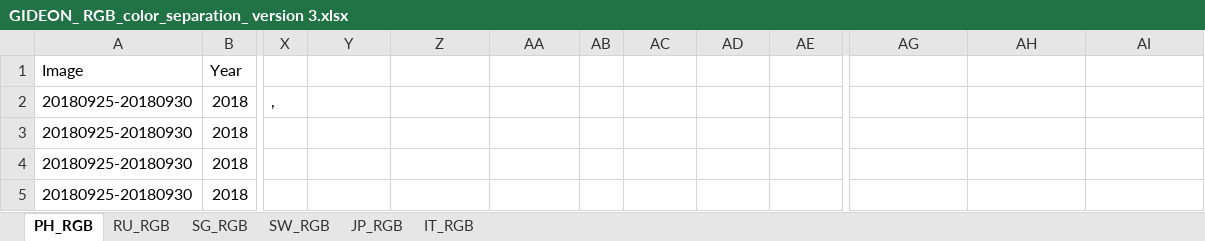
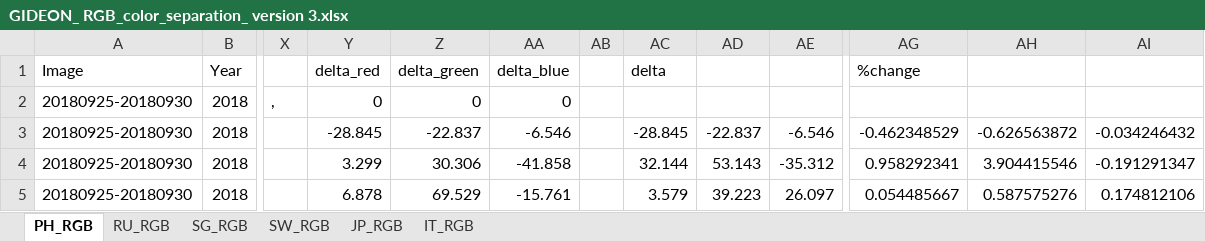
Before and after one commit to docligot/gqueers_space_apps, an Excel workbook: GIDEON_ RGB_color_separation_ version 3.xlsx, sheet PH_RGB, drawn as a sheet; only a part is shown, gaps mark what is left out; values as stored, in another font and other column widths than the file's, no borders; the diff covers the shown part only; the diff names each change by its address in the sheet, - before the commit and + after, or states it on an @@ line.

```diff
--- a/GIDEON_ RGB_color_separation_ version 3.xlsx (sheet PH_RGB)
+++ b/GIDEON_ RGB_color_separation_ version 3.xlsx (sheet PH_RGB)
-Y1: (empty)
+Y1: delta_red
-Z1: (empty)
+Z1: delta_green
-AA1: (empty)
+AA1: delta_blue
-AC1: (empty)
+AC1: delta
-AG1: (empty)
+AG1: %change
-Y2 (delta_red): (empty)
+Y2 (delta_red): 0
-Z2 (delta_green): (empty)
+Z2 (delta_green): 0
-AA2 (delta_blue): (empty)
+AA2 (delta_blue): 0
-Y3 (delta_red): (empty)
+Y3 (delta_red): -28.845
-Z3 (delta_green): (empty)
+Z3 (delta_green): -22.837
-AA3 (delta_blue): (empty)
+AA3 (delta_blue): -6.546
-AC3 (delta): (empty)
+AC3 (delta): -28.845
-AD3: (empty)
+AD3: -22.837
-AE3: (empty)
+AE3: -6.546
-AG3 (%change): (empty)
+AG3 (%change): -0.462348529
-AH3: (empty)
+AH3: -0.626563872
-AI3: (empty)
+AI3: -0.034246432
-Y4 (delta_red): (empty)
+Y4 (delta_red): 3.299
-Z4 (delta_green): (empty)
+Z4 (delta_green): 30.306
-AA4 (delta_blue): (empty)
+AA4 (delta_blue): -41.858
-AC4 (delta): (empty)
+AC4 (delta): 32.144
-AD4: (empty)
+AD4: 53.143
-AE4: (empty)
+AE4: -35.312
-AG4 (%change): (empty)
+AG4 (%change): 0.958292341
-AH4: (empty)
+AH4: 3.904415546
-AI4: (empty)
+AI4: -0.191291347
-Y5 (delta_red): (empty)
+Y5 (delta_red): 6.878
-Z5 (delta_green): (empty)
+Z5 (delta_green): 69.529
-AA5 (delta_blue): (empty)
+AA5 (delta_blue): -15.761
-AC5 (delta): (empty)
+AC5 (delta): 3.579
-AD5: (empty)
+AD5: 39.223
-AE5: (empty)
+AE5: 26.097
-AG5 (%change): (empty)
+AG5 (%change): 0.054485667
-AH5: (empty)
+AH5: 0.587575276
-AI5: (empty)
+AI5: 0.174812106
```
Also changed, not shown: 45 edited cells elsewhere in this sheet, sheet IT_RGB, sheet SG_RGB, sheet JP_RGB, sheet RU_RGB, sheet SW_RGB, formulas that keep their value, GIDEON_ RGB_color_separation_ version 2.xlsx, Italy - Rome/Computations_edited.xlsx.
